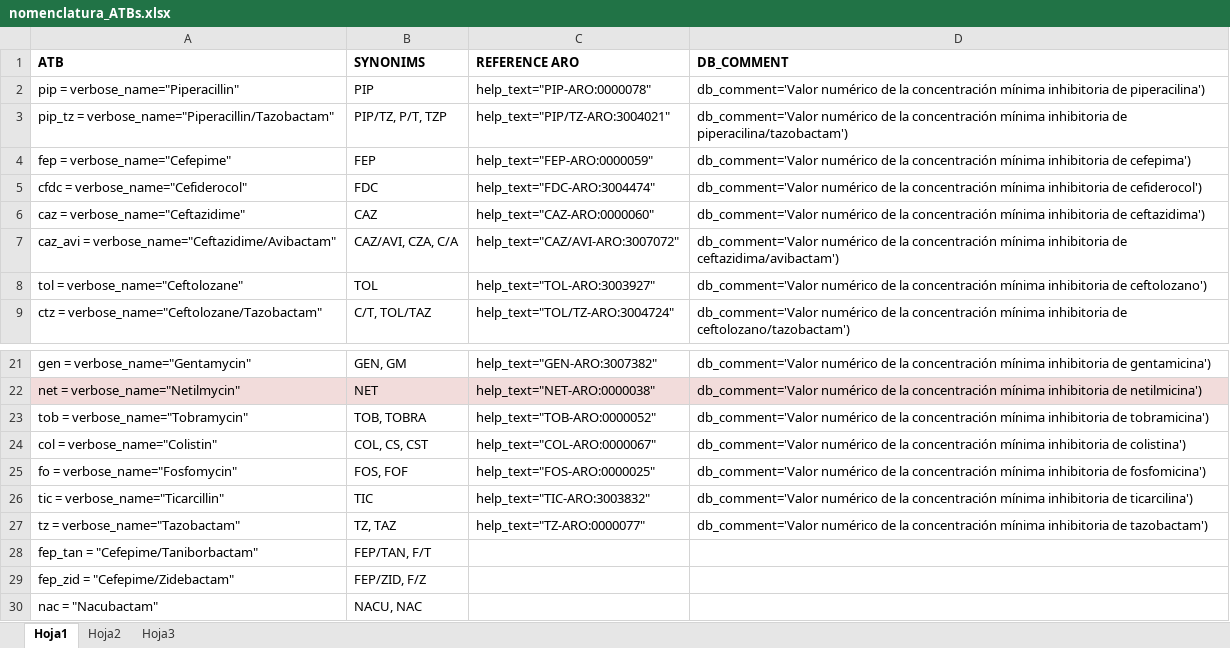
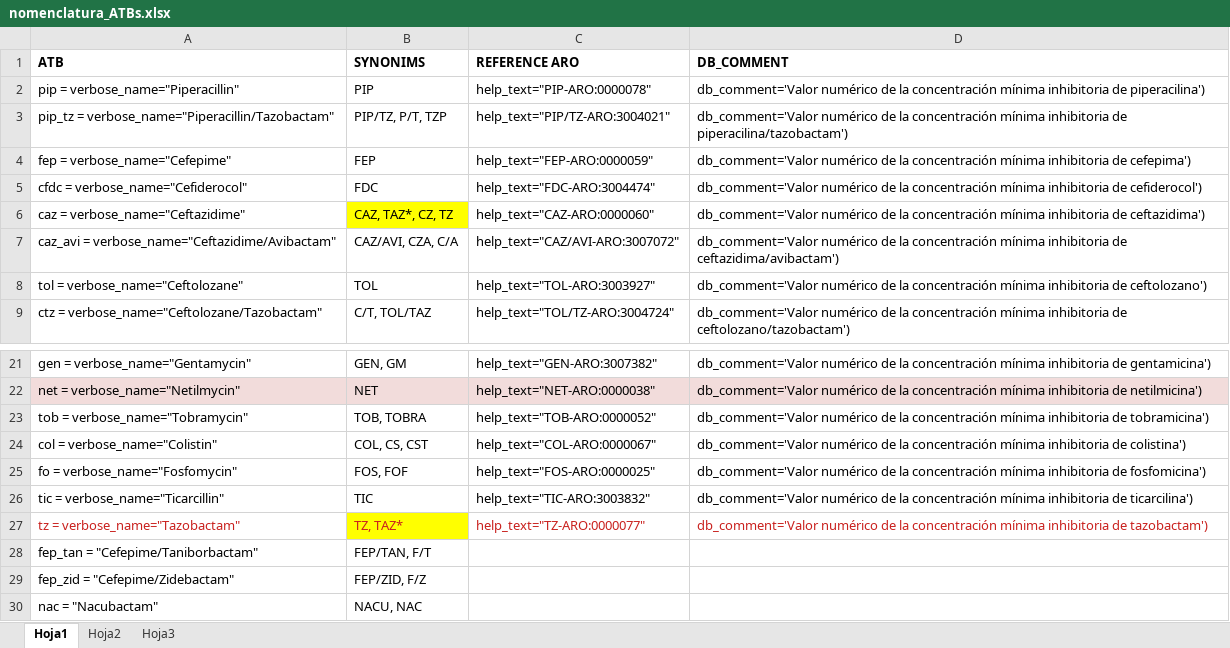
Before and after one commit to Steppewolff/ARPBIGIDISBA_data, an Excel workbook: SourceFiles/nomenclatura_ATBs.xlsx, sheet Hoja1, drawn as a sheet; only a part is shown, gaps mark what is left out; values as stored, in another font and other column widths than the file's, no borders; the diff names each change by its address in the sheet, - before the commit and + after, or states it on an @@ line.

```diff
--- a/SourceFiles/nomenclatura_ATBs.xlsx (sheet Hoja1)
+++ b/SourceFiles/nomenclatura_ATBs.xlsx (sheet Hoja1)
-B6 (SYNONIMS): CAZ
+B6 (SYNONIMS): CAZ, TAZ*, CZ, TZ
-B6 fill: none
+B6 fill: #FFFF00
-A27:D27 text colour: black
+A27:D27 text colour: #C9211E
-B27 (SYNONIMS): TZ, TAZ
+B27 (SYNONIMS): TZ, TAZ*
-B27 fill: none
+B27 fill: #FFFF00
```
Also changed, not shown: sheet Hoja2, SourceFiles/GEMARA_2/mmc2_MUTS+POLS.xlsx, SourceFiles/GEMARA_2/mmc2_MUTS.xlsx, 12 other files.
